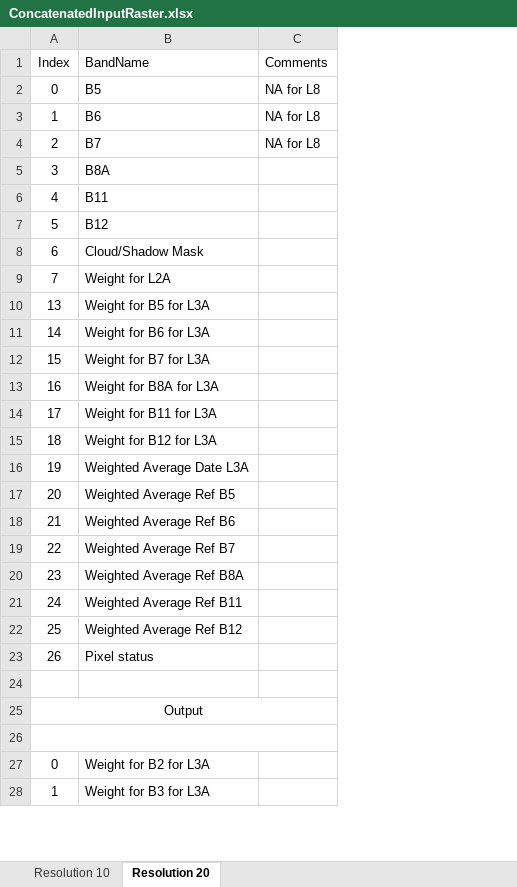
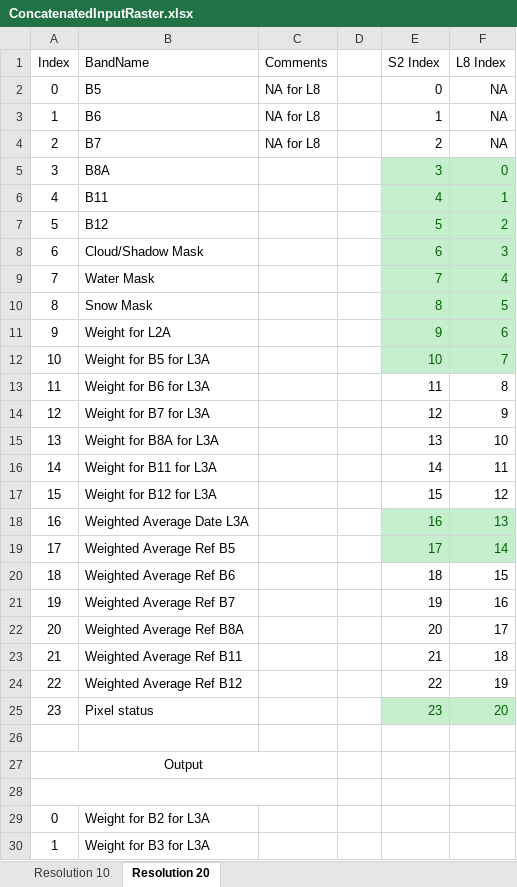
Before and after one commit to Sen2Agri/Sen2Agri-System, an Excel workbook: sen2agri-processors/sen2agri-composite/Docs/ConcatenatedInputRaster.xlsx, sheet Resolution 20, drawn as a sheet; only a part is shown; values as stored, in another font and other column widths than the file's, no borders; removed rows and columns are numbered as before the commit, all else as after; the diff names each change by its address in the sheet, - before the commit and + after, or states it on an @@ line.

Commit message:
Update

```diff
--- a/sen2agri-processors/sen2agri-composite/Docs/ConcatenatedInputRaster.xlsx (sheet Resolution 20)
+++ b/sen2agri-processors/sen2agri-composite/Docs/ConcatenatedInputRaster.xlsx (sheet Resolution 20)
+column D, empty
+column E (S2 Index), rows 2-9: 0 | 1 | 2 | 3 | 4 | 5 | 6 | 7; rows 15-25: 13 | 14 | 15 | 16 | 17 | 18 | 19 | 20 | 21 | 22 | 23
+column F (L8 Index), rows 2-9: NA | NA | NA | 0 | 1 | 2 | 3 | 4; rows 15-25: 10 | 11 | 12 | 13 | 14 | 15 | 16 | 17 | 18 | 19 | 20
-B9 (BandName): Weight for L2A
+B9 (BandName): Water Mask
+row 10: 8 | Snow Mask |  |  | 8 | 5
+row 11: 9 | Weight for L2A |  |  | 9 | 6
+row 12: 10 | Weight for B5 for L3A |  |  | 10 | 7
+row 13: 11 | Weight for B6 for L3A |  |  | 11 | 8
+row 14: 12 | Weight for B7 for L3A |  |  | 12 | 9
-B15 (BandName): Weight for B5 for L3A
+B15 (BandName): Weight for B8A for L3A
-B16 (BandName): Weight for B6 for L3A
+B16 (BandName): Weight for B11 for L3A
-B17 (BandName): Weight for B7 for L3A
+B17 (BandName): Weight for B12 for L3A
-B18 (BandName): Weight for B8A for L3A
+B18 (BandName): Weighted Average Date L3A
-B19 (BandName): Weight for B11 for L3A
+B19 (BandName): Weighted Average Ref B5
-B20 (BandName): Weight for B12 for L3A
+B20 (BandName): Weighted Average Ref B6
-B21 (BandName): Weighted Average Date L3A
+B21 (BandName): Weighted Average Ref B7
-B22 (BandName): Weighted Average Ref B5
+B22 (BandName): Weighted Average Ref B8A
-B23 (BandName): Weighted Average Ref B6
+B23 (BandName): Weighted Average Ref B11
-B24 (BandName): Weighted Average Ref B7
+B24 (BandName): Weighted Average Ref B12
-B25 (BandName): Weighted Average Ref B8A
+B25 (BandName): Pixel status
-row 21: 24 | Weighted Average Ref B11
-row 22: 25 | Weighted Average Ref B12
-row 23: 26 | Pixel status
```
Also changed, not shown: sheet Resolution 10.
